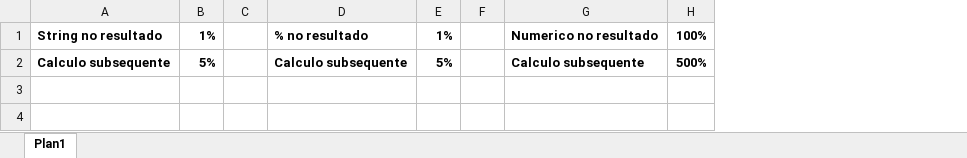
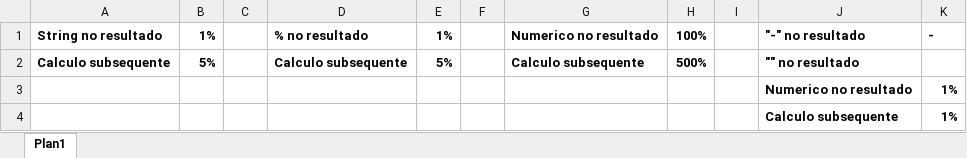
Before and after one commit to ericoloewe/pocs, an Excel workbook: dotnet/epplus/getnet_errors.xlsx, sheet Plan1, drawn as a sheet; values as stored, in another font and other column widths than the file's, no borders; the diff names each change by its address in the sheet, - before the commit and + after, or states it on an @@ line.

Commit message:
epplus

```diff
--- a/dotnet/epplus/getnet_errors.xlsx (sheet Plan1)
+++ b/dotnet/epplus/getnet_errors.xlsx (sheet Plan1)
+column I, empty
+column J, rows 1-2: "-" no resultado | "" no resultado
+column K, row 1: -
+row 3:  |  |  |  |  |  |  |  |  | Numerico no resultado | 1%
+row 4:  |  |  |  |  |  |  |  |  | Calculo subsequente | 1%
```
Also changed, not shown: 3 other files.
